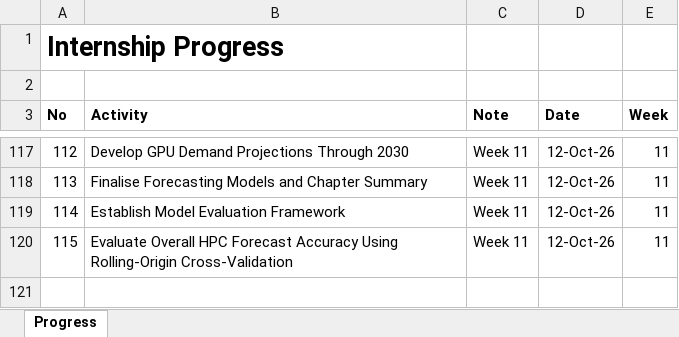
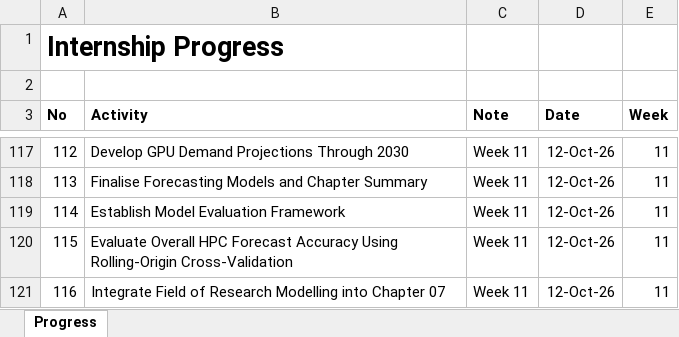
Before and after one commit to yusufkurniar/aas-supercomputing-demand-forecasting, an Excel workbook: assets/progress/Internship Progress.xlsx, sheet Progress, drawn as a sheet; only a part is shown, gaps mark what is left out; values as stored, in another font and other column widths than the file's, no borders; the diff names each change by its address in the sheet, - before the commit and + after, or states it on an @@ line.

Commit message:
Integrate Field of Research Modelling into Chapter 07
- Establish a top-down allocation-share framework for indicative FoR demand projections.
- Document historical FoR data suitability, classification differences, and modelling assumptions.
- Introduce alternative FoR allocation-share scenarios for subsequent evaluation.
- Update the modelling summary to cover overall HPC, CPU, GPU, and FoR.
- Clarify the distinction between independently modelled demand and allocation-share-based FoR scenarios.
- Expand the limitations and align the next steps with Chapters 08–10.

```diff
--- a/assets/progress/Internship Progress.xlsx (sheet Progress)
+++ b/assets/progress/Internship Progress.xlsx (sheet Progress)
+row 121: 116 | Integrate Field of Research Modelling into Chapter 07 | Week 11 | 12-Oct-26 | 11
```
Also changed, not shown: assets/data/data clean/integrated_hpc_source_data.xlsx, assets/data/data clean/reconciled_demand_allocation_summary.xlsx, 5 other files.
